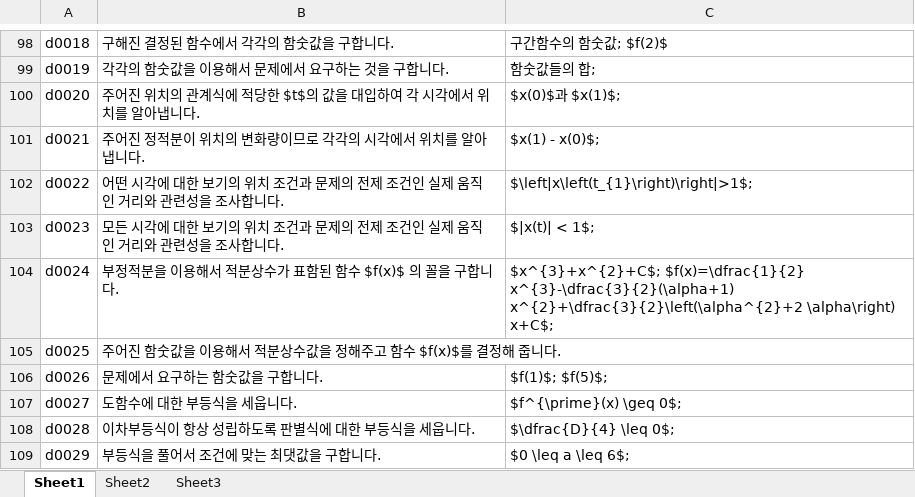
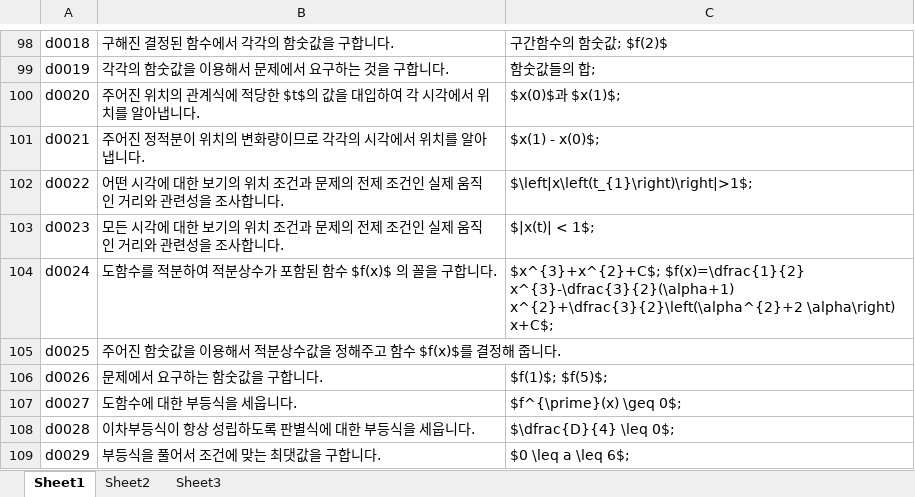
Before and after one commit to sheomonger/BuildingBlocks_2022KCSAT, an Excel workbook: key_buildingBlock_pairs.xlsx, sheet Sheet1, drawn as a sheet; only a part is shown, gaps mark what is left out; values as stored, in another font and other column widths than the file's, no borders; the diff covers the shown part only; the diff names each change by its address in the sheet, - before the commit and + after, or states it on an @@ line.

```diff
--- a/key_buildingBlock_pairs.xlsx (sheet Sheet1)
+++ b/key_buildingBlock_pairs.xlsx (sheet Sheet1)
-B104: 부정적분을 이용해서 적분상수가 표함된 함수 $f(x)$ 의 꼴을 구합니다.
+B104: 도함수를 적분하여 적분상수가 포함된 함수 $f(x)$ 의 꼴을 구합니다.
```
Also changed, not shown: 10 added rows and 54 edited cells elsewhere in this sheet, 1 other file.
